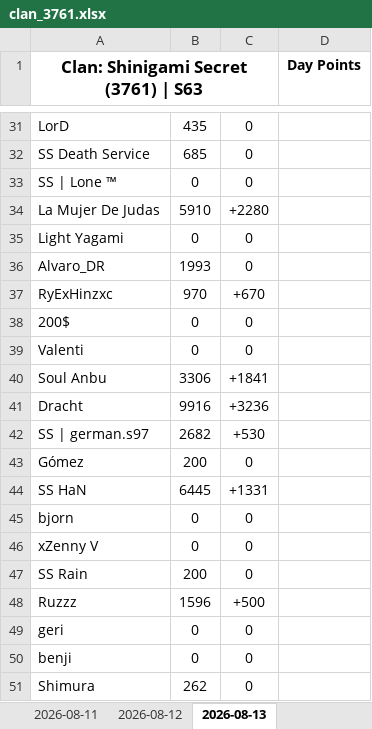
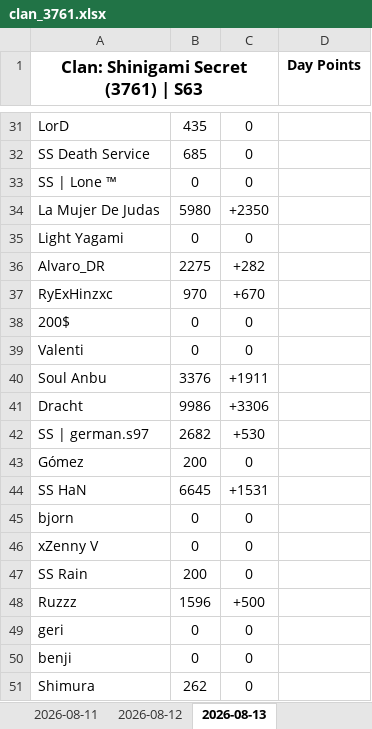
Before and after one commit to Abyssteroth/ShinigamiSecret-Reps, an Excel workbook: clan_3761.xlsx, sheet 2026-08-13, drawn as a sheet; only a part is shown, gaps mark what is left out; values as stored, in another font and other column widths than the file's, no borders; the diff covers the shown part only; the diff names each change by its address in the sheet, - before the commit and + after, or states it on an @@ line.

```diff
--- a/clan_3761.xlsx (sheet 2026-08-13)
+++ b/clan_3761.xlsx (sheet 2026-08-13)
-B34: 5910
+B34: 5980
-C34: +2280
+C34: +2350
-B36: 1993
+B36: 2275
-C36: 0
+C36: +282
-B40: 3306
+B40: 3376
-C40: +1841
+C40: +1911
-B41: 9916
+B41: 9986
-C41: +3236
+C41: +3306
-B44: 6445
+B44: 6645
-C44: +1331
+C44: +1531
```
Also changed, not shown: 1 added row, 1 removed row and 10 edited cells elsewhere in this sheet, 5 other files.
